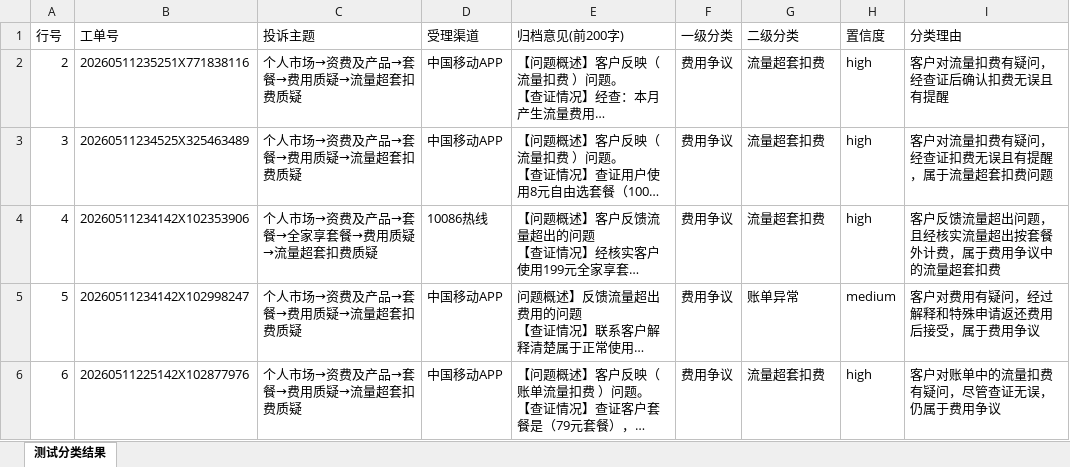
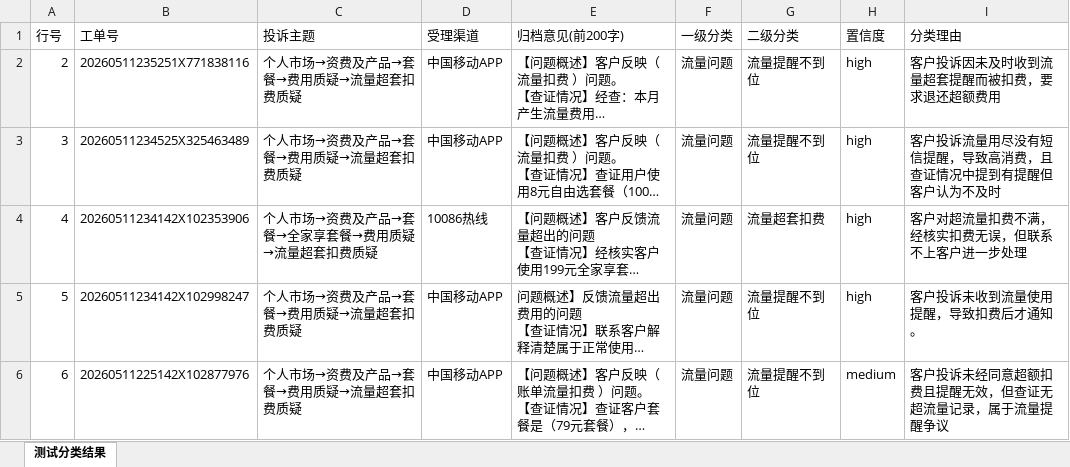
Before and after one commit to wbllleat/complaint-classifier-ai, an Excel workbook: output/广义投诉流量202605_test_5_classified.xlsx, sheet 测试分类结果, drawn as a sheet; long unchanged cells end in …; values as stored, in another font and other column widths than the file's, no borders; the diff names each change by its address in the sheet, - before the commit and + after, or states it on an @@ line.

```diff
--- a/output/广义投诉流量202605_test_5_classified.xlsx (sheet 测试分类结果)
+++ b/output/广义投诉流量202605_test_5_classified.xlsx (sheet 测试分类结果)
-F2:F6 (一级分类): 费用争议
+F2:F6 (一级分类): 流量问题
-G2:G3 (二级分类): 流量超套扣费
+G2:G3 (二级分类): 流量提醒不到位
-I2 (分类理由): 客户对流量扣费有疑问，经查证后确认扣费无误且有提醒
+I2 (分类理由): 客户投诉因未及时收到流量超套提醒而被扣费，要求退还超额费用
-I3 (分类理由): 客户对流量扣费有疑问，经查证扣费无误且有提醒，属于流量超套扣费问题
+I3 (分类理由): 客户投诉流量用尽没有短信提醒，导致高消费，且查证情况中提到有提醒但客户认为不及时
-I4 (分类理由): 客户反馈流量超出问题，且经核实流量超出按套餐外计费，属于费用争议中的流量超套扣费
+I4 (分类理由): 客户对超流量扣费不满，经核实扣费无误，但联系不上客户进一步处理
-G5 (二级分类): 账单异常
+G5 (二级分类): 流量提醒不到位
-H5 (置信度): medium
+H5 (置信度): high
-I5 (分类理由): 客户对费用有疑问，经过解释和特殊申请返还费用后接受，属于费用争议
+I5 (分类理由): 客户投诉未收到流量使用提醒，导致扣费后才通知。
-G6 (二级分类): 流量超套扣费
+G6 (二级分类): 流量提醒不到位
-H6 (置信度): high
+H6 (置信度): medium
-I6 (分类理由): 客户对账单中的流量扣费有疑问，尽管查证无误，仍属于费用争议
+I6 (分类理由): 客户投诉未经同意超额扣费且提醒无效，但查证无超流量记录，属于流量提醒争议
```
Also changed, not shown: output/广义投诉流量202605_test_5_summary.xlsx, 5 other files.
